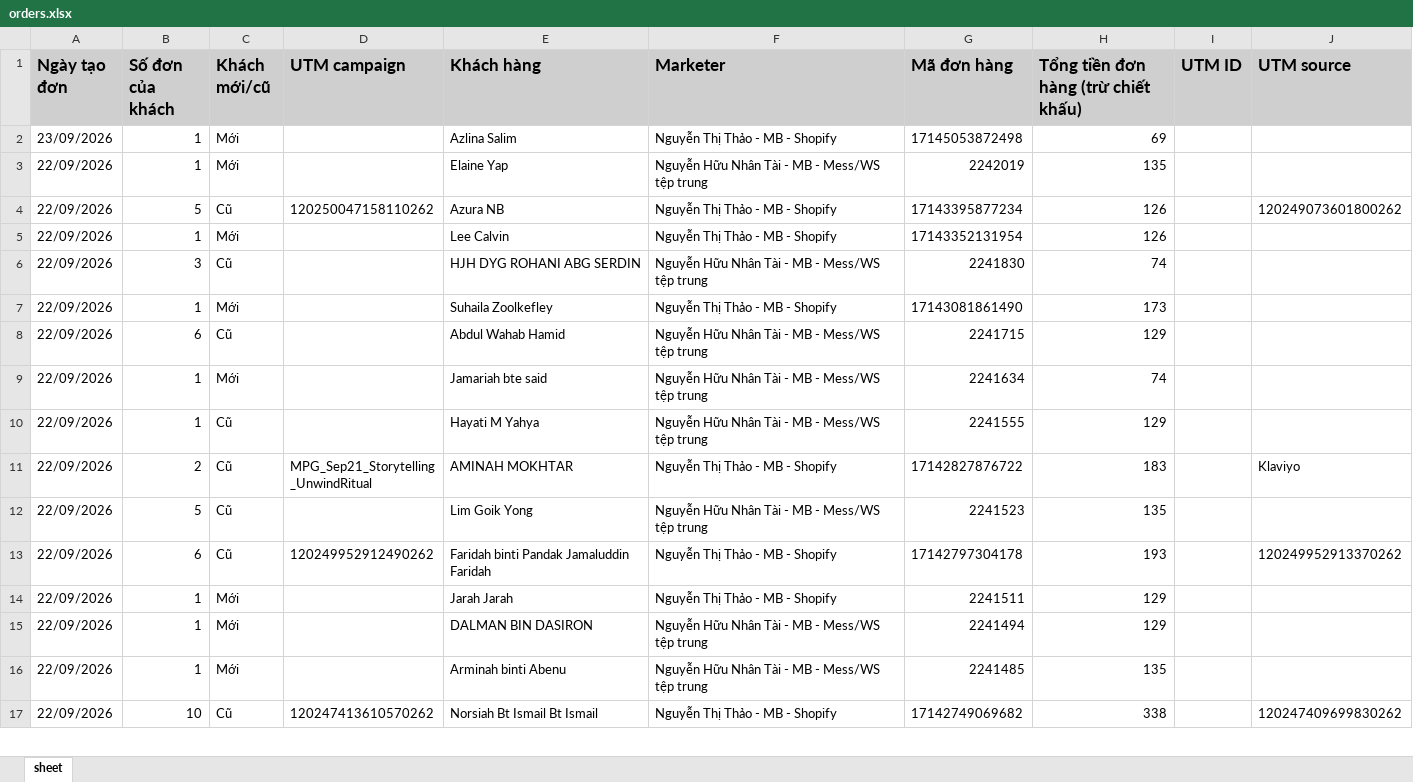
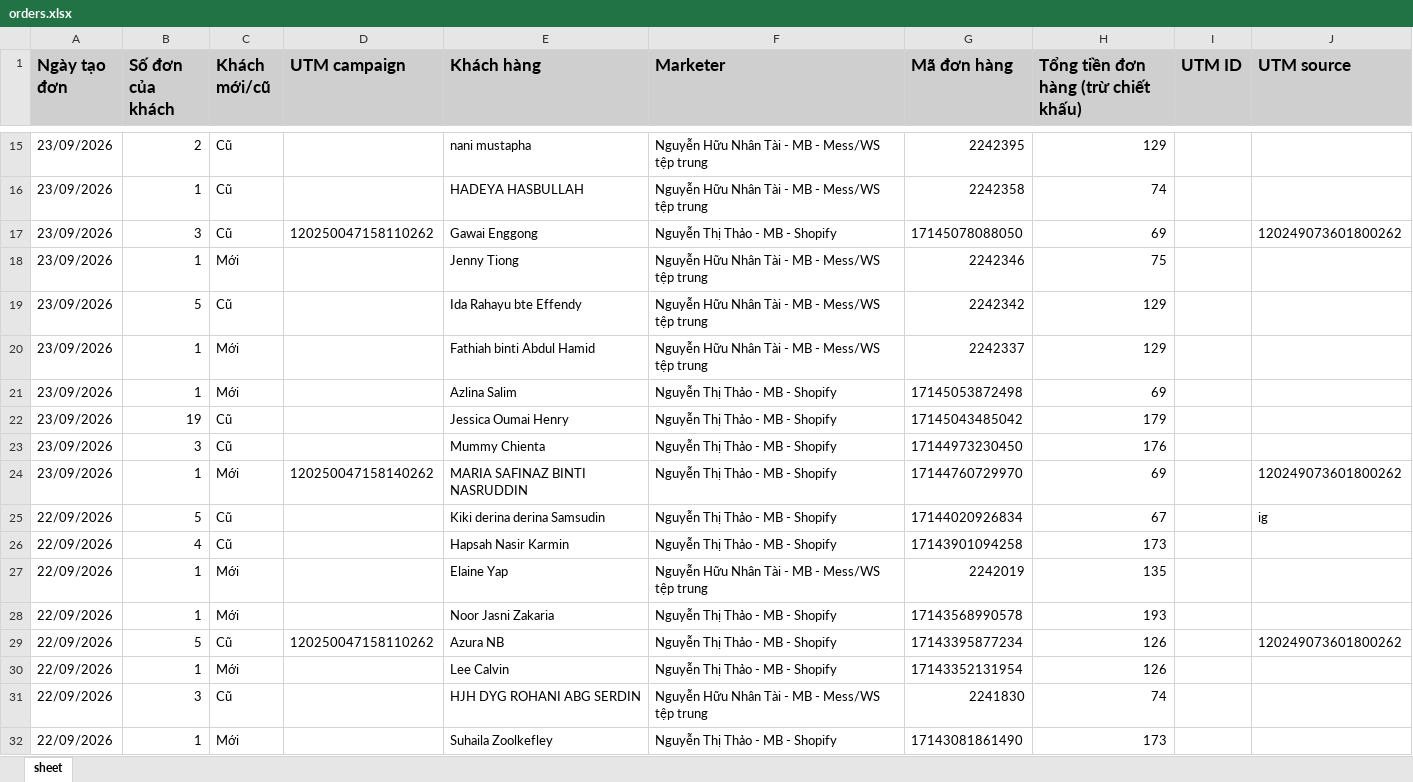
Before and after one commit to NHNT1001/data, an Excel workbook: orders.xlsx, sheet sheet, drawn as a sheet; only a part is shown, gaps mark what is left out; the shorter side is filled out with more unchanged rows; values as stored, in another font and other column widths than the file's, no borders; the diff covers the shown part only; the diff names each change by its address in the sheet, - before the commit and + after, or states it on an @@ line.

Commit message:
Auto sync data: 23/09/2026 13:48:35

```diff
--- a/orders.xlsx (sheet sheet)
+++ b/orders.xlsx (sheet sheet)
+row 15: 23/09/2026 | 2 | Cũ |  | nani mustapha | Nguyễn Hữu Nhân Tài - MB - Mess/WS tệp trung | 2242395 | 129
+row 16: 23/09/2026 | 1 | Cũ |  | HADEYA HASBULLAH | Nguyễn Hữu Nhân Tài - MB - Mess/WS tệp trung | 2242358 | 74
+row 17: 23/09/2026 | 3 | Cũ | 120250047158110262 | Gawai Enggong | Nguyễn Thị Thảo - MB - Shopify | 17145078088050 | 69 |  | 120249073601800262
+row 18: 23/09/2026 | 1 | Mới |  | Jenny Tiong | Nguyễn Hữu Nhân Tài - MB - Mess/WS tệp trung | 2242346 | 75
+row 19: 23/09/2026 | 5 | Cũ |  | Ida Rahayu bte Effendy | Nguyễn Hữu Nhân Tài - MB - Mess/WS tệp trung | 2242342 | 129
+row 20: 23/09/2026 | 1 | Mới |  | Fathiah binti Abdul Hamid | Nguyễn Hữu Nhân Tài - MB - Mess/WS tệp trung | 2242337 | 129
@@ row 944 moved to row 22: 23/09/2026 @@
+row 23: 23/09/2026 | 3 | Cũ |  | Mummy Chienta | Nguyễn Thị Thảo - MB - Shopify | 17144973230450 | 176
+row 24: 23/09/2026 | 1 | Mới | 120250047158140262 | MARIA SAFINAZ BINTI NASRUDDIN | Nguyễn Thị Thảo - MB - Shopify | 17144760729970 | 69 |  | 120249073601800262
+row 25: 22/09/2026 | 5 | Cũ |  | Kiki derina derina Samsudin | Nguyễn Thị Thảo - MB - Shopify | 17144020926834 | 67 |  | ig
@@ row 947 moved to row 26: 22/09/2026 @@
+row 28: 22/09/2026 | 1 | Mới |  | Noor Jasni Zakaria | Nguyễn Thị Thảo - MB - Shopify | 17143568990578 | 193
```
Also changed, not shown: 16 added rows, 5 removed rows, 2 moved rows and 2 edited cells elsewhere in this sheet, 2 other files.
